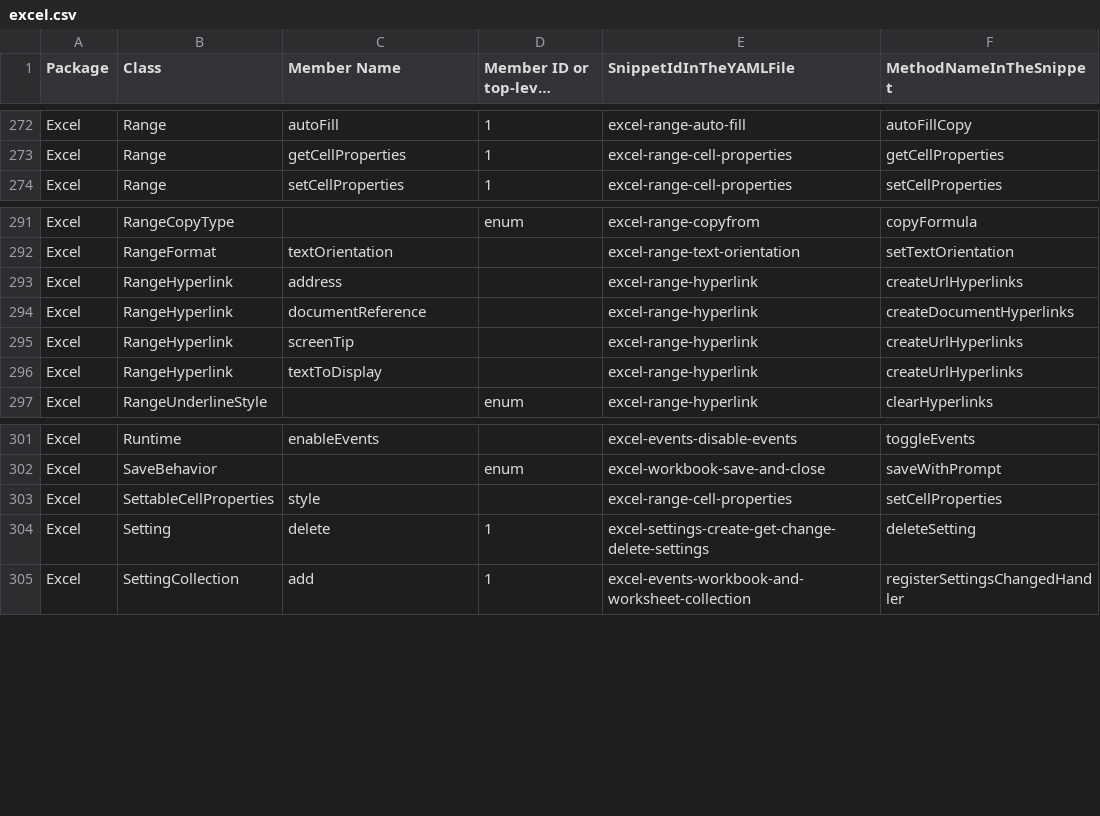
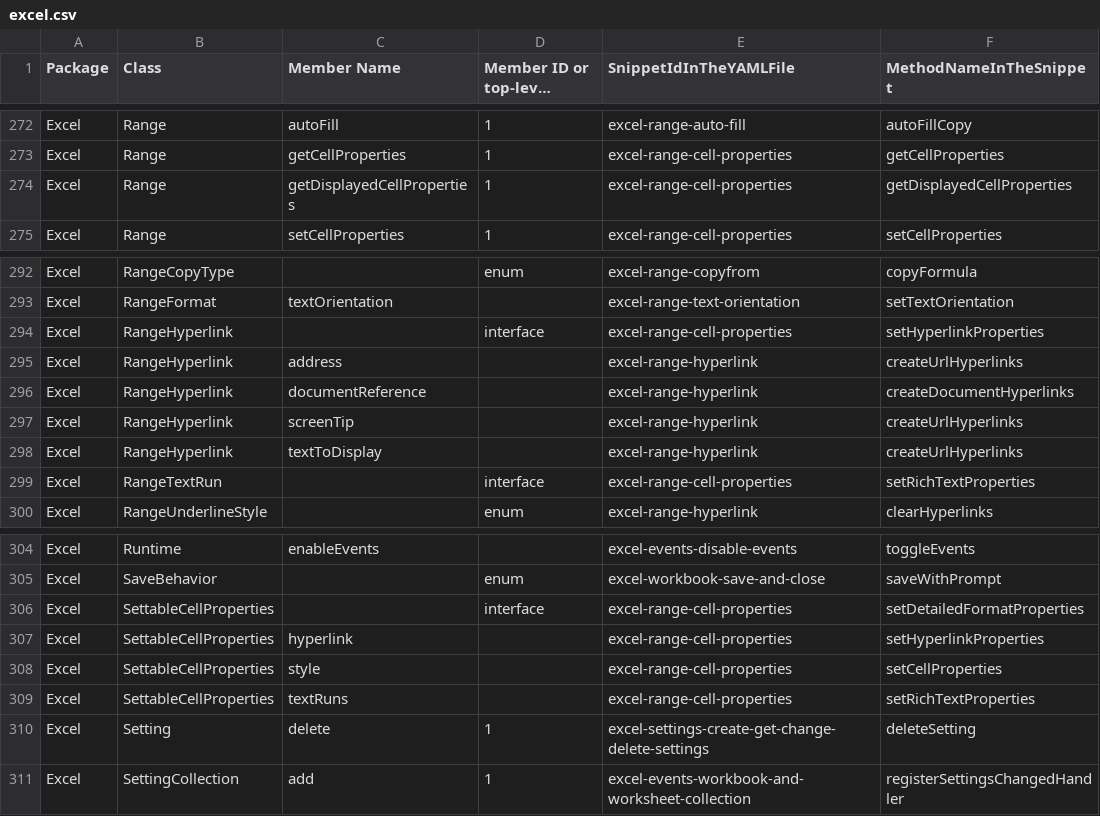
Before and after one commit to OfficeDev/office-js-snippets, a CSV file: snippet-extractor-metadata/excel.csv, drawn as a sheet; only a part is shown, gaps mark what is left out; long unchanged cells end in ….

Commit message:
Add more CellProperties snippets and API mapping

```diff
--- a/snippet-extractor-metadata/excel.csv
+++ b/snippet-extractor-metadata/excel.csv
@@ -273,2 +273,3 @@ Excel,Range,autoFill,1,excel-range-auto-fill,autoFillCopy
 Excel,Range,getCellProperties,1,excel-range-cell-properties,getCellProperties
+Excel,Range,getDisplayedCellProperties,1,excel-range-cell-properties,getDisplayedCellProperties
 Excel,Range,setCellProperties,1,excel-range-cell-properties,setCellProperties
@@ -292,2 +293,3 @@ Excel,RangeCopyType,,enum,excel-range-copyfrom,copyFormula
 Excel,RangeFormat,textOrientation,,excel-range-text-orientation,setTextOrientation
+Excel,RangeHyperlink,,interface,excel-range-cell-properties,setHyperlinkProperties
 Excel,RangeHyperlink,address,,excel-range-hyperlink,createUrlHyperlinks
@@ -296,2 +298,3 @@ Excel,RangeHyperlink,screenTip,,excel-range-hyperlink,createUrlHyperlinks
 Excel,RangeHyperlink,textToDisplay,,excel-range-hyperlink,createUrlHyperlinks
+Excel,RangeTextRun,,interface,excel-range-cell-properties,setRichTextProperties
 Excel,RangeUnderlineStyle,,enum,excel-range-hyperlink,clearHyperlinks
@@ -302,3 +305,6 @@ Excel,Runtime,enableEvents,,excel-events-disable-events,toggleEvents
 Excel,SaveBehavior,,enum,excel-workbook-save-and-close,saveWithPrompt
+Excel,SettableCellProperties,,interface,excel-range-cell-properties,setDetailedFormatProperties
+Excel,SettableCellProperties,hyperlink,,excel-range-cell-properties,setHyperlinkProperties
 Excel,SettableCellProperties,style,,excel-range-cell-properties,setCellProperties
+Excel,SettableCellProperties,textRuns,,excel-range-cell-properties,setRichTextProperties
 Excel,Setting,delete,1,excel-settings-create-get-change-delete-settings,deleteSetting
```
Also changed, not shown: 4 other files.
